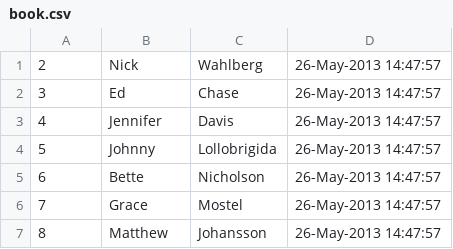
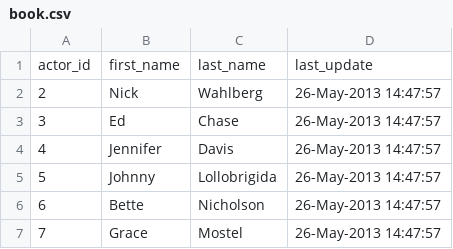
Before and after one commit to shakibasghary/com.tekschoo.retail, a CSV file: output/book.csv, drawn as a sheet; only a part is shown; the shorter side is filled out with more unchanged rows; the diff names each change by its address in the sheet, - before the commit and + after, or states it on an @@ line.

Commit message:
last

```diff
--- a/output/book.csv
+++ b/output/book.csv
+row 1: actor_id | first_name | last_name | last_update
```
Also changed, not shown: 32 other files.
